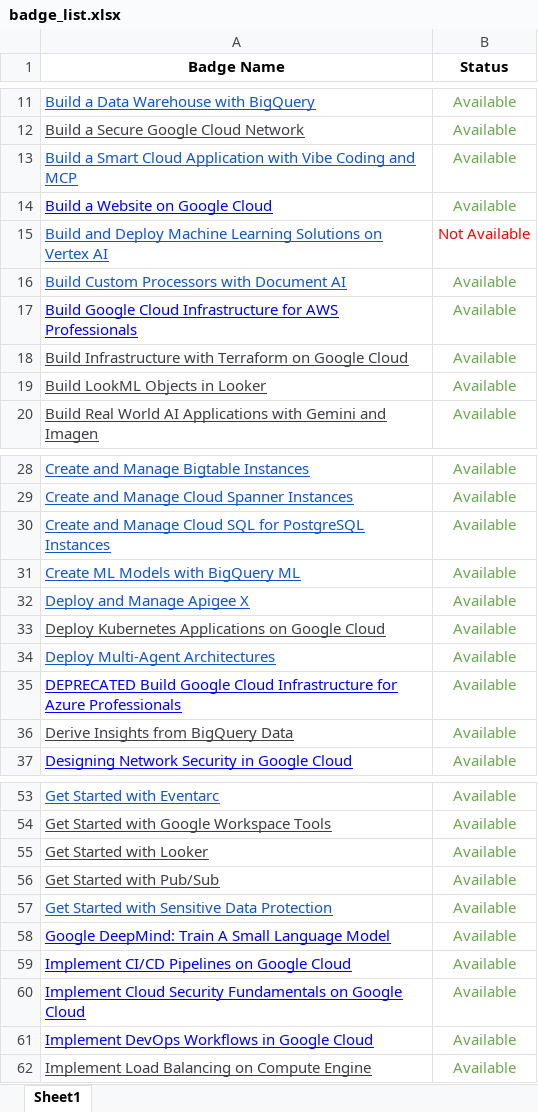
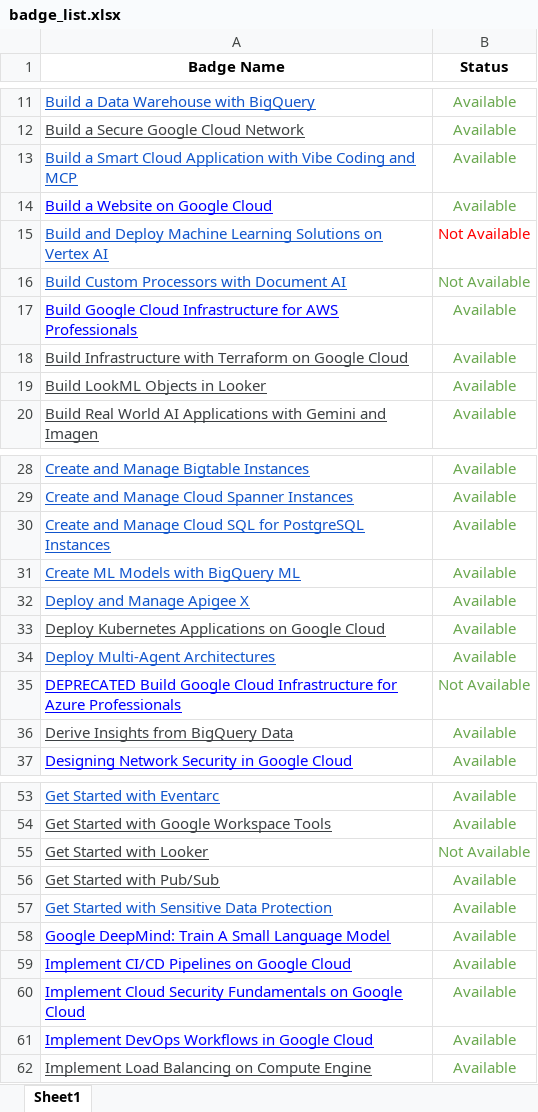
Before and after one commit to rishiklucky/Google_Skill_Badge_Tracker, an Excel workbook: frontend/public/badge_list.xlsx, sheet Sheet1, drawn as a sheet; only a part is shown, gaps mark what is left out; values as stored, in another font and other column widths than the file's, no borders; conditional formats not drawn; the diff names each change by its address in the sheet, - before the commit and + after, or states it on an @@ line.

Commit message:
updated badge list

```diff
--- a/frontend/public/badge_list.xlsx (sheet Sheet1)
+++ b/frontend/public/badge_list.xlsx (sheet Sheet1)
-B16 (Status): Available
+B16 (Status): Not Available
-B35 (Status): Available
+B35 (Status): Not Available
-B55 (Status): Available
+B55 (Status): Not Available
```
Also changed, not shown: 1 other file.
